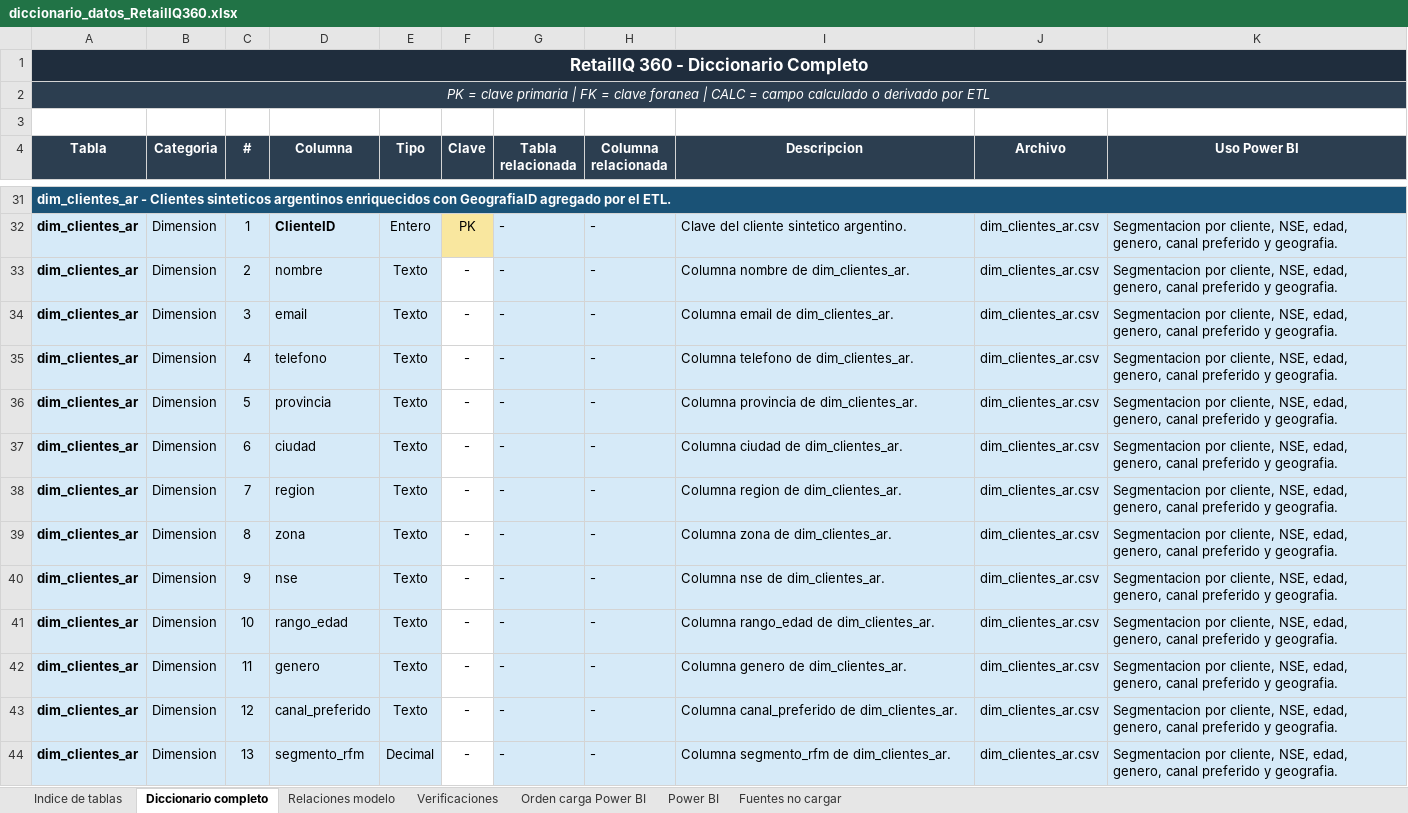
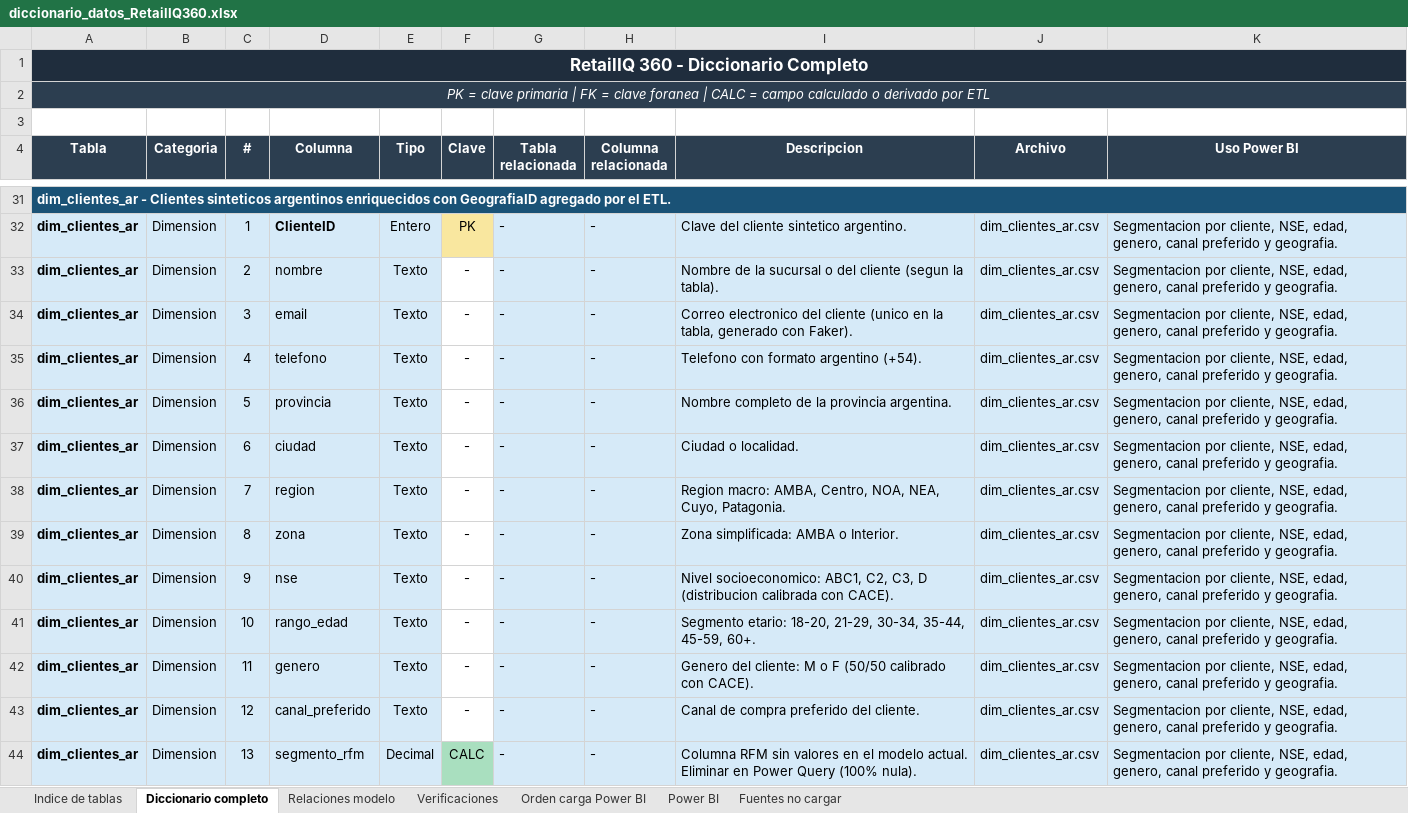
Before and after one commit to carmenifts24/Plataforma-de-Inteligencia-Comercial-Omnicanal, an Excel workbook: extras/diccionario_datos_RetailIQ360.xlsx, sheet Diccionario completo, drawn as a sheet; only a part is shown, gaps mark what is left out; values as stored, in another font and other column widths than the file's, no borders; the diff covers the shown part only; the diff names each change by its address in the sheet, - before the commit and + after, or states it on an @@ line.

Commit message:
Actualización dashboard y diccionario d datos

```diff
--- a/extras/diccionario_datos_RetailIQ360.xlsx (sheet Diccionario completo)
+++ b/extras/diccionario_datos_RetailIQ360.xlsx (sheet Diccionario completo)
-I33 (Descripcion): Columna nombre de dim_clientes_ar.
+I33 (Descripcion): Nombre de la sucursal o del cliente (segun la tabla).
-I34 (Descripcion): Columna email de dim_clientes_ar.
+I34 (Descripcion): Correo electronico del cliente (unico en la tabla, generado con Faker).
-I35 (Descripcion): Columna telefono de dim_clientes_ar.
+I35 (Descripcion): Telefono con formato argentino (+54).
-I36 (Descripcion): Columna provincia de dim_clientes_ar.
+I36 (Descripcion): Nombre completo de la provincia argentina.
-I37 (Descripcion): Columna ciudad de dim_clientes_ar.
+I37 (Descripcion): Ciudad o localidad.
-I38 (Descripcion): Columna region de dim_clientes_ar.
+I38 (Descripcion): Region macro: AMBA, Centro, NOA, NEA, Cuyo, Patagonia.
-I39 (Descripcion): Columna zona de dim_clientes_ar.
+I39 (Descripcion): Zona simplificada: AMBA o Interior.
-I40 (Descripcion): Columna nse de dim_clientes_ar.
+I40 (Descripcion): Nivel socioeconomico: ABC1, C2, C3, D (distribucion calibrada con CACE).
-I41 (Descripcion): Columna rango_edad de dim_clientes_ar.
+I41 (Descripcion): Segmento etario: 18-20, 21-29, 30-34, 35-44, 45-59, 60+.
-I42 (Descripcion): Columna genero de dim_clientes_ar.
+I42 (Descripcion): Genero del cliente: M o F (50/50 calibrado con CACE).
-I43 (Descripcion): Columna canal_preferido de dim_clientes_ar.
+I43 (Descripcion): Canal de compra preferido del cliente.
-F44 (Clave): -
+F44 (Clave): CALC
-F44 fill: none
+F44 fill: #A9DFBF
-I44 (Descripcion): Columna segmento_rfm de dim_clientes_ar.
+I44 (Descripcion): Columna RFM sin valores en el modelo actual. Eliminar en Power Query (100% nula).
```
Also changed, not shown: 79 edited cells and cell formats elsewhere in this sheet, sheet Verificaciones, sheet Power BI, 5 other files.
